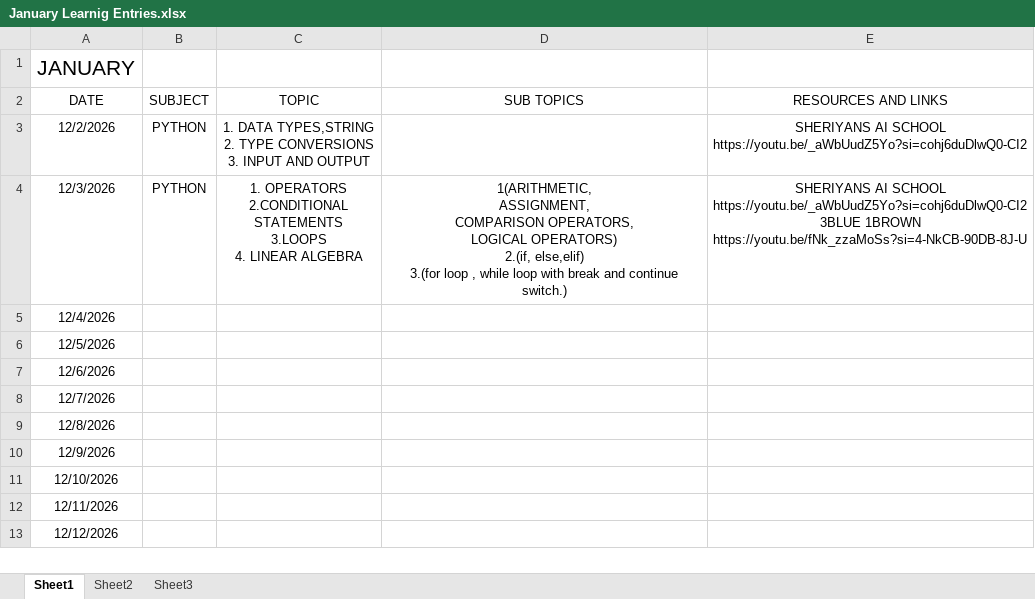
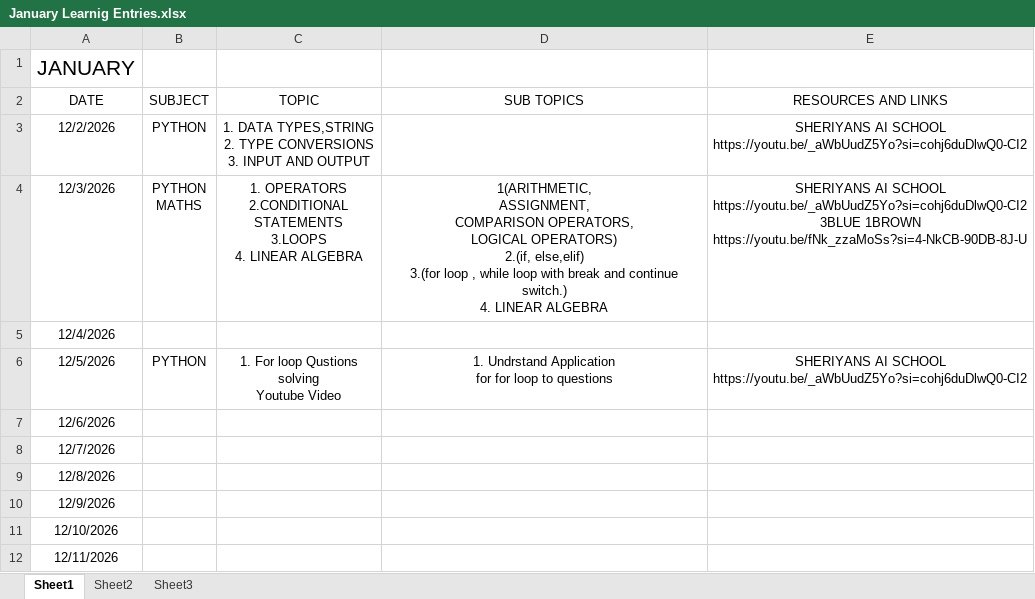
Before and after one commit to RoktimTaye/Machine-Learning-X-Deep-Learning-2026---2027-Preparation-, an Excel workbook: JANUARY/January Learnig Entries.xlsx, sheet Sheet1, drawn as a sheet; only a part is shown; the shorter side is filled out with more unchanged rows; values as stored, in another font and other column widths than the file's, no borders; ↵ is a line break in a cell; the diff names each change by its address in the sheet, - before the commit and + after, or states it on an @@ line.

Commit message:
For loop applications on qustions Understanding

```diff
--- a/JANUARY/January Learnig Entries.xlsx (sheet Sheet1)
+++ b/JANUARY/January Learnig Entries.xlsx (sheet Sheet1)
-B4 (SUBJECT): PYTHON
+B4 (SUBJECT): PYTHON ↵ MATHS
-D4 (SUB TOPICS): …continue switch.)
+D4 (SUB TOPICS): …continue switch.) ↵ 4. LINEAR ALGEBRA
-B6 (SUBJECT): (empty)
+B6 (SUBJECT): PYTHON
-C6 (TOPIC): (empty)
+C6 (TOPIC): 1. For loop Qustions ↵ solving ↵ Youtube Video
-D6 (SUB TOPICS): (empty)
+D6 (SUB TOPICS): 1. Undrstand Application ↵ for for loop to questions
-E6 (RESOURCES AND LINKS): (empty)
+E6 (RESOURCES AND LINKS): SHERIYANS AI SCHOOL ↵ https://youtu.be/_aWbUudZ5Yo?si=cohj6duDlwQ0-CI2
```
